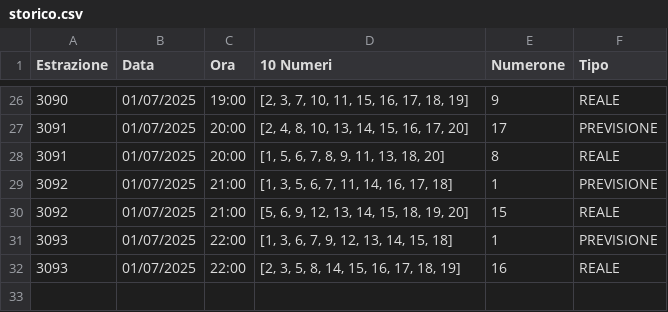
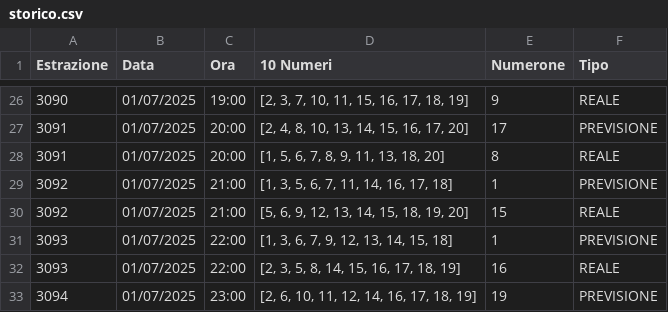
Before and after one commit to CikoCy/wfl9, a CSV file: dati/storico.csv, drawn as a sheet; only a part is shown, gaps mark what is left out; the diff names each change by its address in the sheet, - before the commit and + after, or states it on an @@ line.

Commit message:
📂 Nuova previsione registrata da WFL 9.0

```diff
--- a/dati/storico.csv
+++ b/dati/storico.csv
+row 33: 3094 | 01/07/2025 | 23:00 | [2, 6, 10, 11, 12, 14, 16, 17, 18, 19] | 19 | PREVISIONE
```
